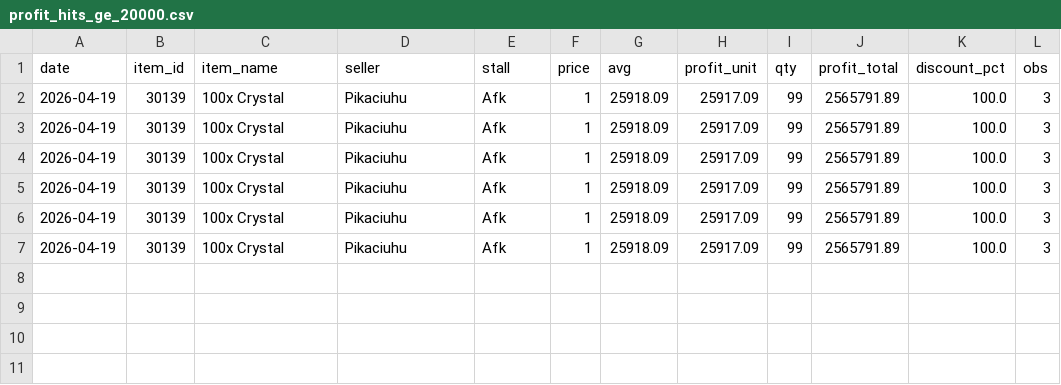
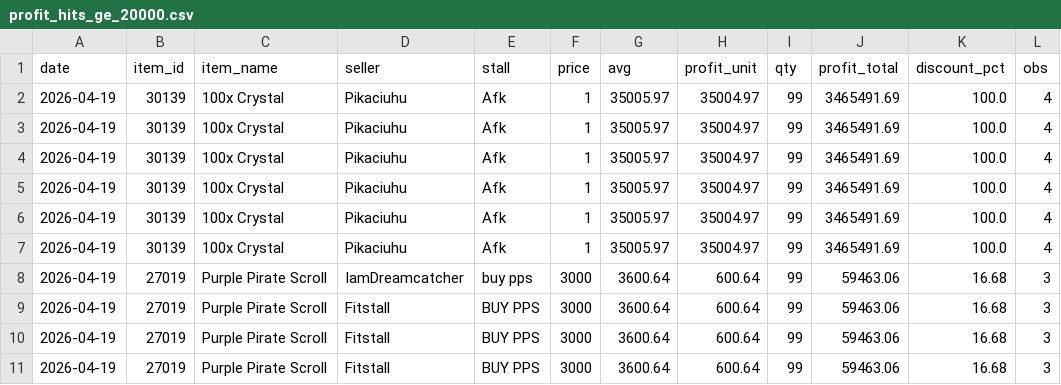
Before and after one commit to Bunencio/moon-discounts, a CSV file: docs/profit_hits_ge_20000.csv, drawn as a sheet.

```diff
--- a/docs/profit_hits_ge_20000.csv
+++ b/docs/profit_hits_ge_20000.csv
@@ -1,7 +1,11 @@
 date,item_id,item_name,seller,stall,price,avg,profit_unit,qty,profit_total,discount_pct,obs
-2026-04-19,30139,100x Crystal,Pikaciuhu,Afk,1,25918.09,25917.09,99,2565791.89,100.0,3
-2026-04-19,30139,100x Crystal,Pikaciuhu,Afk,1,25918.09,25917.09,99,2565791.89,100.0,3
-2026-04-19,30139,100x Crystal,Pikaciuhu,Afk,1,25918.09,25917.09,99,2565791.89,100.0,3
-2026-04-19,30139,100x Crystal,Pikaciuhu,Afk,1,25918.09,25917.09,99,2565791.89,100.0,3
-2026-04-19,30139,100x Crystal,Pikaciuhu,Afk,1,25918.09,25917.09,99,2565791.89,100.0,3
-2026-04-19,30139,100x Crystal,Pikaciuhu,Afk,1,25918.09,25917.09,99,2565791.89,100.0,3
+2026-04-19,30139,100x Crystal,Pikaciuhu,Afk,1,35005.97,35004.97,99,3465491.69,100.0,4
+2026-04-19,30139,100x Crystal,Pikaciuhu,Afk,1,35005.97,35004.97,99,3465491.69,100.0,4
+2026-04-19,30139,100x Crystal,Pikaciuhu,Afk,1,35005.97,35004.97,99,3465491.69,100.0,4
+2026-04-19,30139,100x Crystal,Pikaciuhu,Afk,1,35005.97,35004.97,99,3465491.69,100.0,4
+2026-04-19,30139,100x Crystal,Pikaciuhu,Afk,1,35005.97,35004.97,99,3465491.69,100.0,4
+2026-04-19,30139,100x Crystal,Pikaciuhu,Afk,1,35005.97,35004.97,99,3465491.69,100.0,4
+2026-04-19,27019,Purple Pirate Scroll,IamDreamcatcher,buy pps,3000,3600.64,600.64,99,59463.06,16.68,3
+2026-04-19,27019,Purple Pirate Scroll,Fitstall,BUY PPS,3000,3600.64,600.64,99,59463.06,16.68,3
+2026-04-19,27019,Purple Pirate Scroll,Fitstall,BUY PPS,3000,3600.64,600.64,99,59463.06,16.68,3
+2026-04-19,27019,Purple Pirate Scroll,Fitstall,BUY PPS,3000,3600.64,600.64,99,59463.06,16.68,3
```
Also changed, not shown: docs/discount_hits_ge_50pct.csv.
